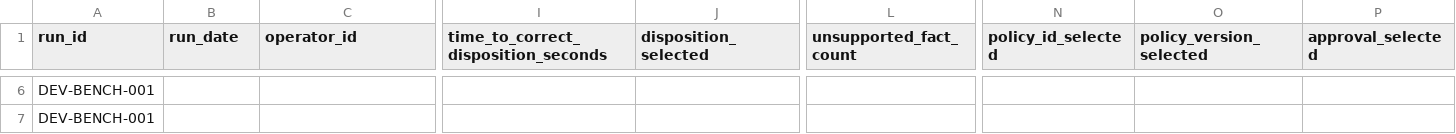
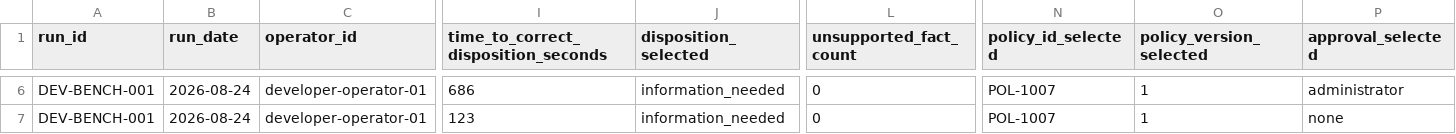
Before and after one commit to williamlo90/case-resolution-copilot, a CSV file: docs/evidence/developer-workflow-benchmark/raw-results.csv, drawn as a sheet; only a part is shown, gaps mark what is left out; the diff covers the shown part only; the diff names each change by its address in the sheet, - before the commit and + after, or states it on an @@ line.

```diff
--- a/docs/evidence/developer-workflow-benchmark/raw-results.csv
+++ b/docs/evidence/developer-workflow-benchmark/raw-results.csv
-B6:B7 (run_date): (empty)
+B6:B7 (run_date): 2026-08-24
-C6:C7 (operator_id): (empty)
+C6:C7 (operator_id): developer-operator-01
-I6: (empty)
+I6: 686
-J6:J7 (disposition_selected): (empty)
+J6:J7 (disposition_selected): information_needed
-L6:L7 (unsupported_fact_count): (empty)
+L6:L7 (unsupported_fact_count): 0
-N6:N7 (policy_id_selected): (empty)
+N6:N7 (policy_id_selected): POL-1007
-O6:O7 (policy_version_selected): (empty)
+O6:O7 (policy_version_selected): 1
-P6 (approval_selected): (empty)
+P6 (approval_selected): administrator
-I7: (empty)
+I7: 123
-P7 (approval_selected): (empty)
+P7 (approval_selected): none
```
Also changed, not shown: 56 edited cells elsewhere in this file, 15 other files.
